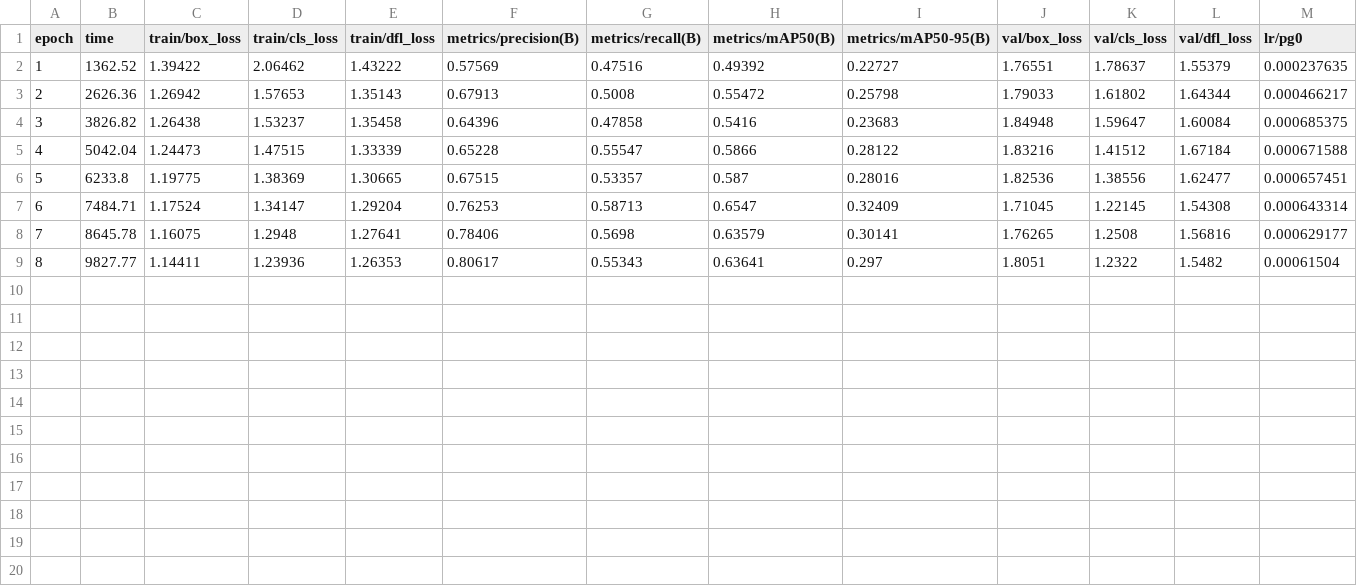
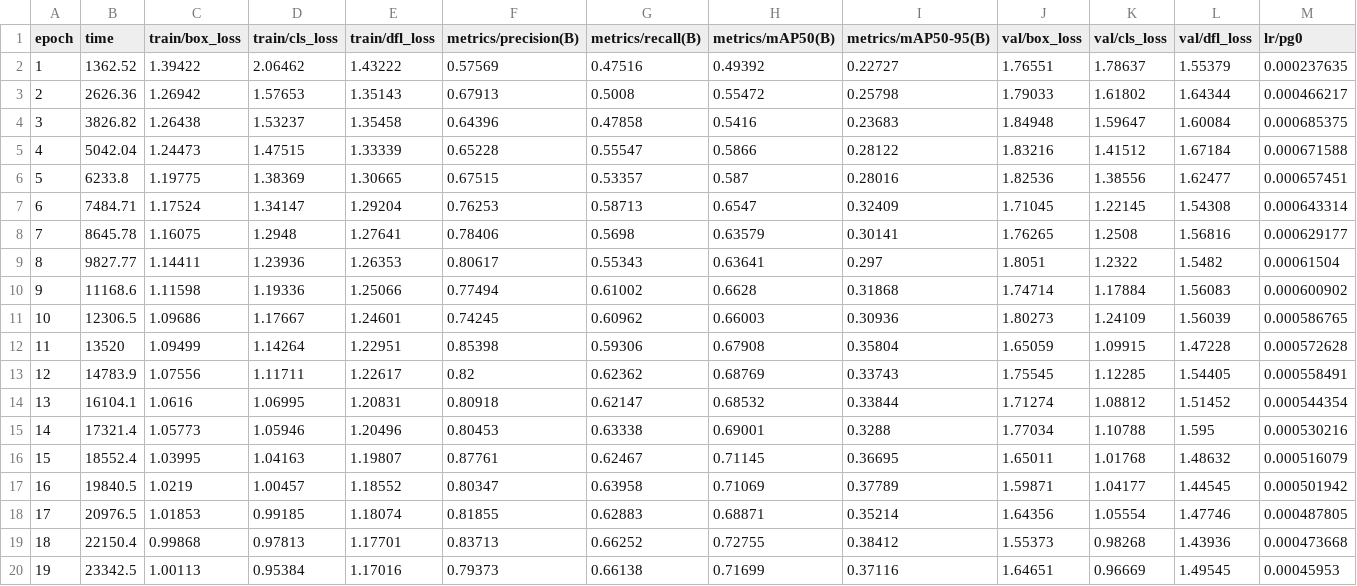
Before and after one commit to Real-Time-Alert-System/WorkerSafety, a CSV file: model/runs/detect/yolov8s_ppe_css_50_epochs/results.csv, drawn as a sheet; only a part is shown; rows hold the shown columns only; the diff names each change by its address in the sheet, - before the commit and + after, or states it on an @@ line.

```diff
--- a/model/runs/detect/yolov8s_ppe_css_50_epochs/results.csv
+++ b/model/runs/detect/yolov8s_ppe_css_50_epochs/results.csv
+row 10: 9 | 11168.6 | 1.11598 | 1.19336 | 1.25066 | 0.77494 | 0.61002 | 0.6628 | 0.31868 | 1.74714 | 1.17884 | 1.56083 | 0.000600902
+row 11: 10 | 12306.5 | 1.09686 | 1.17667 | 1.24601 | 0.74245 | 0.60962 | 0.66003 | 0.30936 | 1.80273 | 1.24109 | 1.56039 | 0.000586765
+row 12: 11 | 13520 | 1.09499 | 1.14264 | 1.22951 | 0.85398 | 0.59306 | 0.67908 | 0.35804 | 1.65059 | 1.09915 | 1.47228 | 0.000572628
+row 13: 12 | 14783.9 | 1.07556 | 1.11711 | 1.22617 | 0.82 | 0.62362 | 0.68769 | 0.33743 | 1.75545 | 1.12285 | 1.54405 | 0.000558491
+row 14: 13 | 16104.1 | 1.0616 | 1.06995 | 1.20831 | 0.80918 | 0.62147 | 0.68532 | 0.33844 | 1.71274 | 1.08812 | 1.51452 | 0.000544354
+row 15: 14 | 17321.4 | 1.05773 | 1.05946 | 1.20496 | 0.80453 | 0.63338 | 0.69001 | 0.3288 | 1.77034 | 1.10788 | 1.595 | 0.000530216
+row 16: 15 | 18552.4 | 1.03995 | 1.04163 | 1.19807 | 0.87761 | 0.62467 | 0.71145 | 0.36695 | 1.65011 | 1.01768 | 1.48632 | 0.000516079
+row 17: 16 | 19840.5 | 1.0219 | 1.00457 | 1.18552 | 0.80347 | 0.63958 | 0.71069 | 0.37789 | 1.59871 | 1.04177 | 1.44545 | 0.000501942
+row 18: 17 | 20976.5 | 1.01853 | 0.99185 | 1.18074 | 0.81855 | 0.62883 | 0.68871 | 0.35214 | 1.64356 | 1.05554 | 1.47746 | 0.000487805
+row 19: 18 | 22150.4 | 0.99868 | 0.97813 | 1.17701 | 0.83713 | 0.66252 | 0.72755 | 0.38412 | 1.55373 | 0.98268 | 1.43936 | 0.000473668
+row 20: 19 | 23342.5 | 1.00113 | 0.95384 | 1.17016 | 0.79373 | 0.66138 | 0.71699 | 0.37116 | 1.64651 | 0.96669 | 1.49545 | 0.00045953
```
Also changed, not shown: 12 other files.
